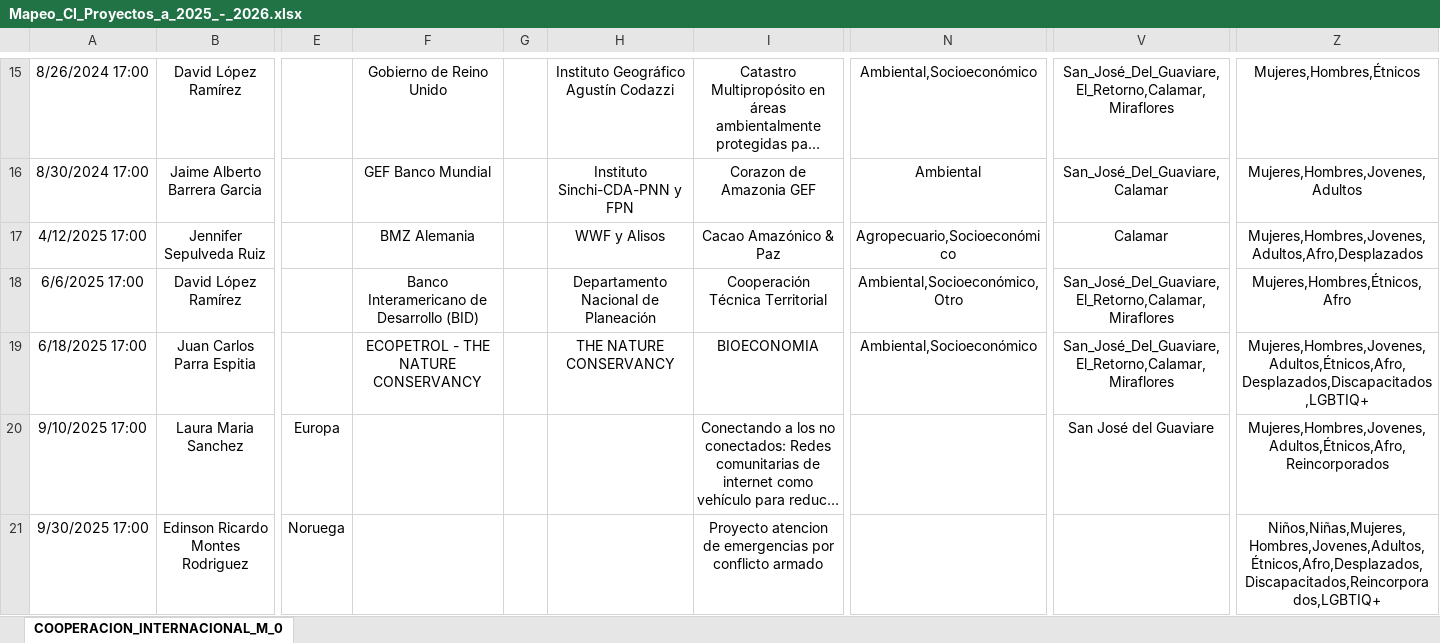
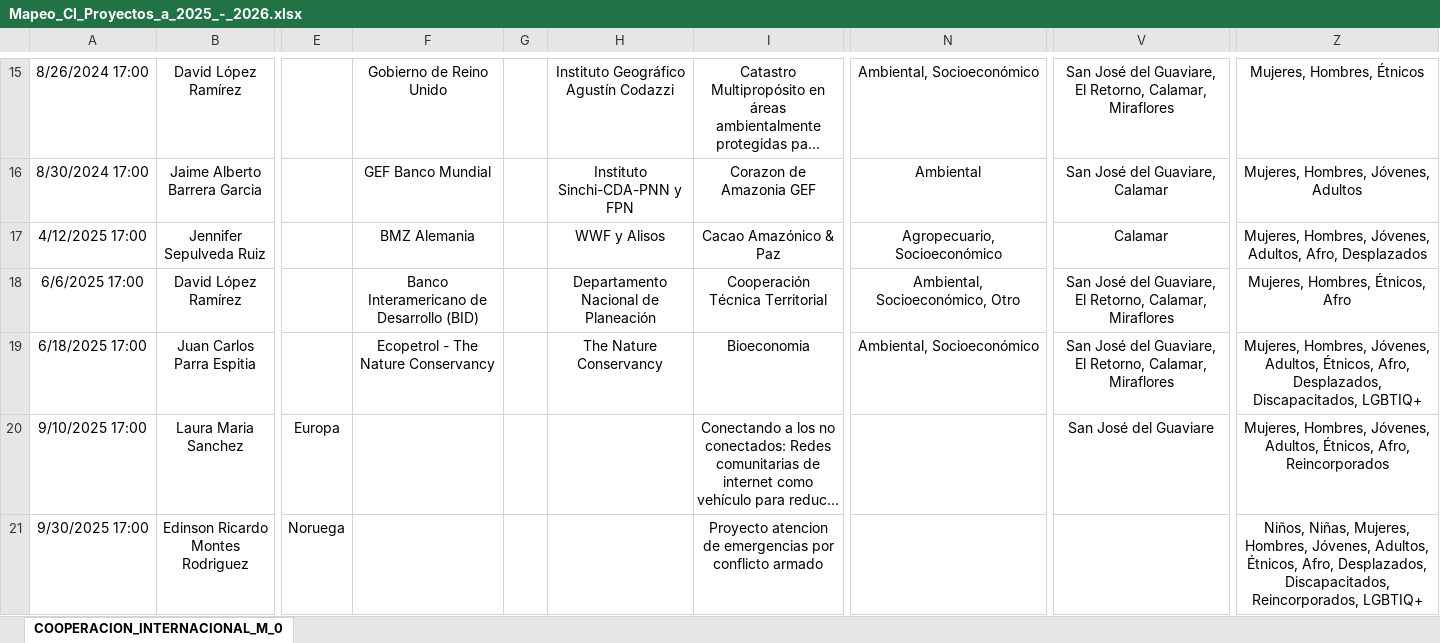
Before and after one commit to sig-spec/ficha-guaviare, an Excel workbook: Mapeo_CI_Proyectos_a_2025_-_2026.xlsx, sheet COOPERACION_INTERNACIONAL_M_0, drawn as a sheet; only a part is shown, gaps mark what is left out; long unchanged cells end in …; values as stored, in another font and other column widths than the file's, no borders; the diff covers the shown part only; the diff names each change by its address in the sheet, - before the commit and + after, or states it on an @@ line.

Commit message:
Add files via upload

```diff
--- a/Mapeo_CI_Proyectos_a_2025_-_2026.xlsx (sheet COOPERACION_INTERNACIONAL_M_0)
+++ b/Mapeo_CI_Proyectos_a_2025_-_2026.xlsx (sheet COOPERACION_INTERNACIONAL_M_0)
-N15: Ambiental,Socioeconómico
+N15: Ambiental, Socioeconómico
-V15: San_José_Del_Guaviare,El_Retorno,Calamar,Miraflores
+V15: San José del Guaviare, El Retorno, Calamar, Miraflores
-Z15: Mujeres,Hombres,Étnicos
+Z15: Mujeres, Hombres, Étnicos
-V16: San_José_Del_Guaviare,Calamar
+V16: San José del Guaviare, Calamar
-Z16: Mujeres,Hombres,Jovenes,Adultos
+Z16: Mujeres, Hombres, Jóvenes, Adultos
-N17: Agropecuario,Socioeconómico
+N17: Agropecuario, Socioeconómico
-Z17: Mujeres,Hombres,Jovenes,Adultos,Afro,Desplazados
+Z17: Mujeres, Hombres, Jóvenes, Adultos, Afro, Desplazados
-N18: Ambiental,Socioeconómico,Otro
+N18: Ambiental, Socioeconómico, Otro
-V18:V19: San_José_Del_Guaviare,El_Retorno,Calamar,Miraflores
+V18:V19: San José del Guaviare, El Retorno, Calamar, Miraflores
-Z18: Mujeres,Hombres,Étnicos,Afro
+Z18: Mujeres, Hombres, Étnicos, Afro
-F19: ECOPETROL - THE NATURE CONSERVANCY
+F19: Ecopetrol - The Nature Conservancy
-H19: THE NATURE CONSERVANCY
+H19: The Nature Conservancy
-I19: BIOECONOMIA
+I19: Bioeconomia
-N19: Ambiental,Socioeconómico
+N19: Ambiental, Socioeconómico
-Z19: Mujeres,Hombres,Jovenes,Adultos,Étnicos,Afro,Desplazados,Discapacitados,LGBTIQ+
+Z19: Mujeres, Hombres, Jóvenes, Adultos, Étnicos, Afro, Desplazados, Discapacitados, LGBTIQ+
-Z20: Mujeres,Hombres,Jovenes,Adultos,Étnicos,Afro,Reincorporados
+Z20: Mujeres, Hombres, Jóvenes, Adultos, Étnicos, Afro, Reincorporados
-Z21: Niños,Niñas,Mujeres,Hombres,Jovenes,Adultos,Étnicos,Afro,Desplazados,Discapacitados,Reincorporados,LGBTIQ+
+Z21: Niños, Niñas, Mujeres, Hombres, Jóvenes, Adultos, Étnicos, Afro, Desplazados, Discapacitados, Reincorporados, LGBTIQ+
```
Also changed, not shown: 90 edited cells elsewhere in this sheet.
